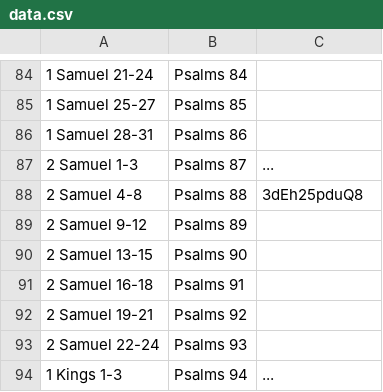
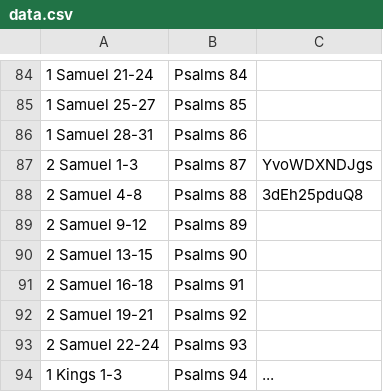
Before and after one commit to leighmcculloch/readprayrepeat.com, a CSV file: data/data.csv, drawn as a sheet; only a part is shown, gaps mark what is left out; the diff names each change by its address in the sheet, - before the commit and + after, or states it on an @@ line.

Commit message:
Added 2 Samuel video.

```diff
--- a/data/data.csv
+++ b/data/data.csv
-C87: ...
+C87: YvoWDXNDJgs
```
